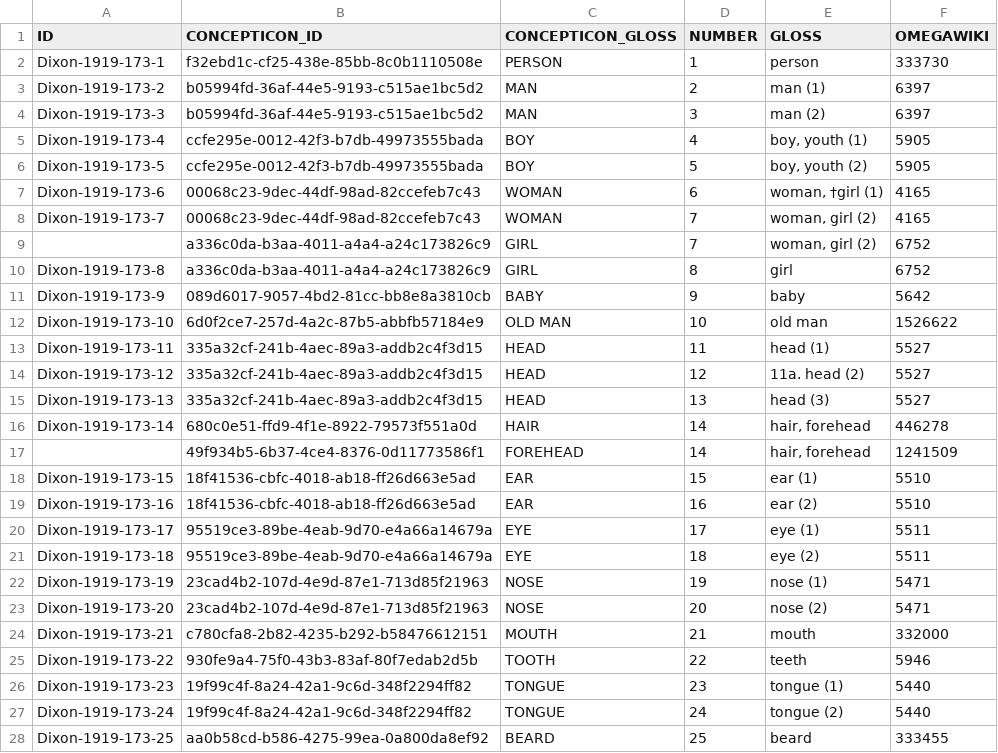
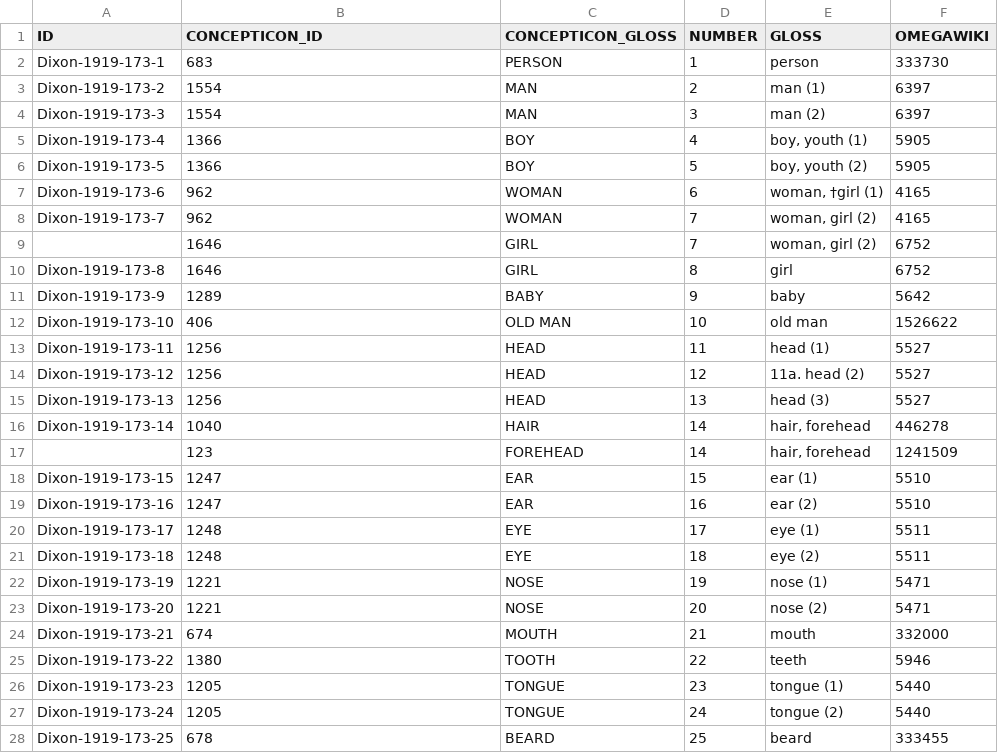
Before and after one commit to concepticon/concepticon-data, a TSV file: concepticondata/conceptlists/Dixon-1919-173.tsv, drawn as a sheet; only a part is shown; the diff covers the shown part only.

```diff
--- a/concepticondata/conceptlists/Dixon-1919-173.tsv
+++ b/concepticondata/conceptlists/Dixon-1919-173.tsv
@@ -1,28 +1,28 @@
 ID	CONCEPTICON_ID	CONCEPTICON_GLOSS	NUMBER	GLOSS	OMEGAWIKI
-Dixon-1919-173-1	f32ebd1c-cf25-438e-85bb-8c0b1110508e	PERSON	1	person	333730
-Dixon-1919-173-2	b05994fd-36af-44e5-9193-c515ae1bc5d2	MAN	2	man (1)	6397
-Dixon-1919-173-3	b05994fd-36af-44e5-9193-c515ae1bc5d2	MAN	3	man (2)	6397
-Dixon-1919-173-4	ccfe295e-0012-42f3-b7db-49973555bada	BOY	4	boy, youth (1)	5905
-Dixon-1919-173-5	ccfe295e-0012-42f3-b7db-49973555bada	BOY	5	boy, youth (2)	5905
-Dixon-1919-173-6	00068c23-9dec-44df-98ad-82ccefeb7c43	WOMAN	6	woman, †girl (1)	4165
-Dixon-1919-173-7	00068c23-9dec-44df-98ad-82ccefeb7c43	WOMAN	7	woman, girl (2)	4165
-	a336c0da-b3aa-4011-a4a4-a24c173826c9	GIRL	7	woman, girl (2)	6752
-Dixon-1919-173-8	a336c0da-b3aa-4011-a4a4-a24c173826c9	GIRL	8	girl	6752
-Dixon-1919-173-9	089d6017-9057-4bd2-81cc-bb8e8a3810cb	BABY	9	baby	5642
-Dixon-1919-173-10	6d0f2ce7-257d-4a2c-87b5-abbfb57184e9	OLD MAN	10	old man	1526622
-Dixon-1919-173-11	335a32cf-241b-4aec-89a3-addb2c4f3d15	HEAD	11	head (1)	5527
-Dixon-1919-173-12	335a32cf-241b-4aec-89a3-addb2c4f3d15	HEAD	12	11a.   head (2)	5527
-Dixon-1919-173-13	335a32cf-241b-4aec-89a3-addb2c4f3d15	HEAD	13	head (3)	5527
-Dixon-1919-173-14	680c0e51-ffd9-4f1e-8922-79573f551a0d	HAIR	14	hair, forehead	446278
-	49f934b5-6b37-4ce4-8376-0d11773586f1	FOREHEAD	14	hair, forehead	1241509
-Dixon-1919-173-15	18f41536-cbfc-4018-ab18-ff26d663e5ad	EAR	15	ear (1)	5510
-Dixon-1919-173-16	18f41536-cbfc-4018-ab18-ff26d663e5ad	EAR	16	ear (2)	5510
-Dixon-1919-173-17	95519ce3-89be-4eab-9d70-e4a66a14679a	EYE	17	eye (1)	5511
-Dixon-1919-173-18	95519ce3-89be-4eab-9d70-e4a66a14679a	EYE	18	eye (2)	5511
-Dixon-1919-173-19	23cad4b2-107d-4e9d-87e1-713d85f21963	NOSE	19	nose (1)	5471
-Dixon-1919-173-20	23cad4b2-107d-4e9d-87e1-713d85f21963	NOSE	20	nose (2)	5471
-Dixon-1919-173-21	c780cfa8-2b82-4235-b292-b58476612151	MOUTH	21	mouth	332000
-Dixon-1919-173-22	930fe9a4-75f0-43b3-83af-80f7edab2d5b	TOOTH	22	teeth	5946
-Dixon-1919-173-23	19f99c4f-8a24-42a1-9c6d-348f2294ff82	TONGUE	23	tongue (1)	5440
-Dixon-1919-173-24	19f99c4f-8a24-42a1-9c6d-348f2294ff82	TONGUE	24	tongue (2)	5440
-Dixon-1919-173-25	aa0b58cd-b586-4275-99ea-0a800da8ef92	BEARD	25	beard	333455
+Dixon-1919-173-1	683	PERSON	1	person	333730
+Dixon-1919-173-2	1554	MAN	2	man (1)	6397
+Dixon-1919-173-3	1554	MAN	3	man (2)	6397
+Dixon-1919-173-4	1366	BOY	4	boy, youth (1)	5905
+Dixon-1919-173-5	1366	BOY	5	boy, youth (2)	5905
+Dixon-1919-173-6	962	WOMAN	6	woman, †girl (1)	4165
+Dixon-1919-173-7	962	WOMAN	7	woman, girl (2)	4165
+	1646	GIRL	7	woman, girl (2)	6752
+Dixon-1919-173-8	1646	GIRL	8	girl	6752
+Dixon-1919-173-9	1289	BABY	9	baby	5642
+Dixon-1919-173-10	406	OLD MAN	10	old man	1526622
+Dixon-1919-173-11	1256	HEAD	11	head (1)	5527
+Dixon-1919-173-12	1256	HEAD	12	11a.   head (2)	5527
+Dixon-1919-173-13	1256	HEAD	13	head (3)	5527
+Dixon-1919-173-14	1040	HAIR	14	hair, forehead	446278
+	123	FOREHEAD	14	hair, forehead	1241509
+Dixon-1919-173-15	1247	EAR	15	ear (1)	5510
+Dixon-1919-173-16	1247	EAR	16	ear (2)	5510
+Dixon-1919-173-17	1248	EYE	17	eye (1)	5511
+Dixon-1919-173-18	1248	EYE	18	eye (2)	5511
+Dixon-1919-173-19	1221	NOSE	19	nose (1)	5471
+Dixon-1919-173-20	1221	NOSE	20	nose (2)	5471
+Dixon-1919-173-21	674	MOUTH	21	mouth	332000
+Dixon-1919-173-22	1380	TOOTH	22	teeth	5946
+Dixon-1919-173-23	1205	TONGUE	23	tongue (1)	5440
+Dixon-1919-173-24	1205	TONGUE	24	tongue (2)	5440
+Dixon-1919-173-25	678	BEARD	25	beard	333455
```
Also changed, not shown: 148 edited cells elsewhere in this file, concepticondata/conceptlists/Alpher-1999-151.tsv, concepticondata/conceptlists/Heggarty-2005-150.tsv, 47 other files.
